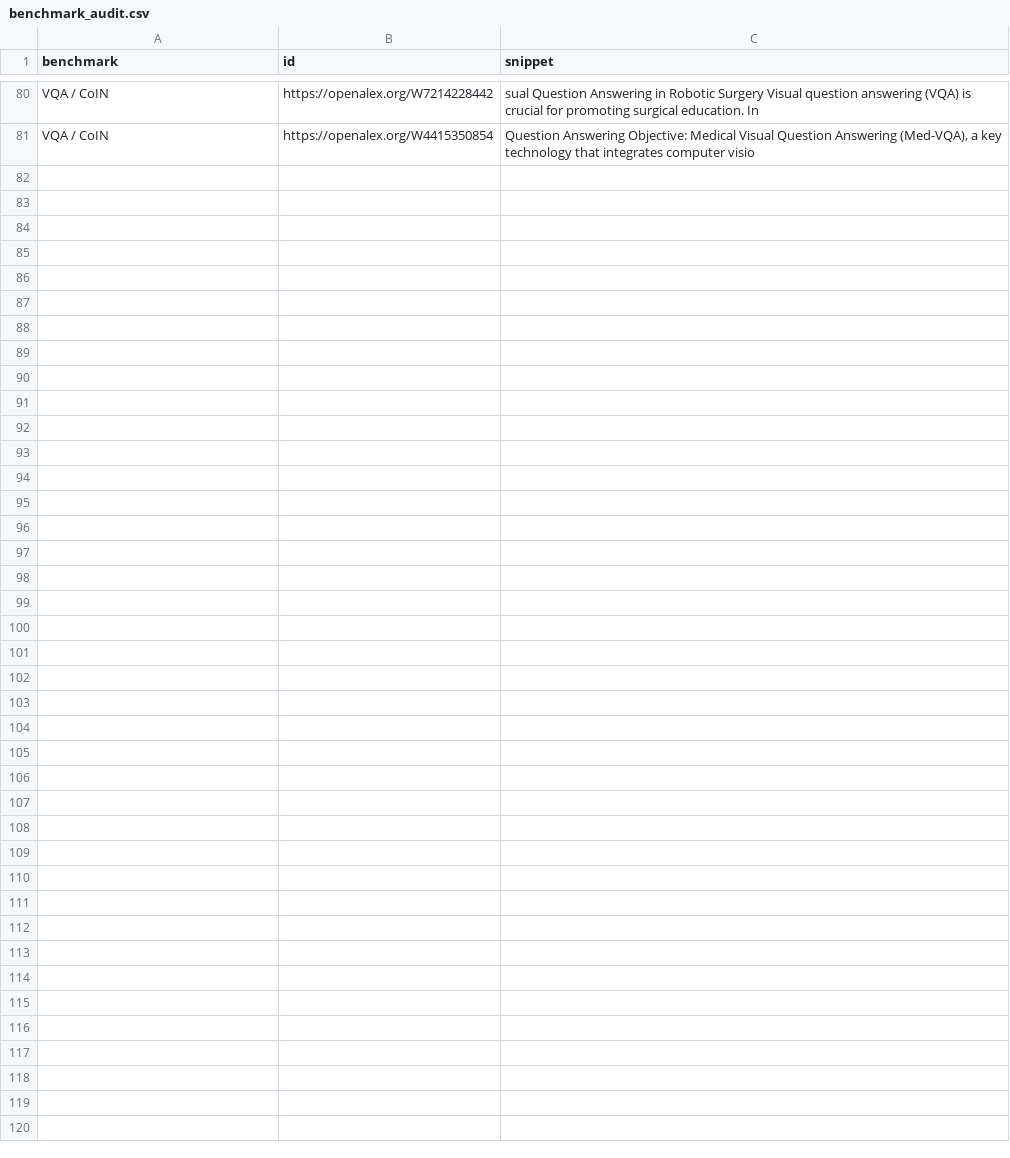
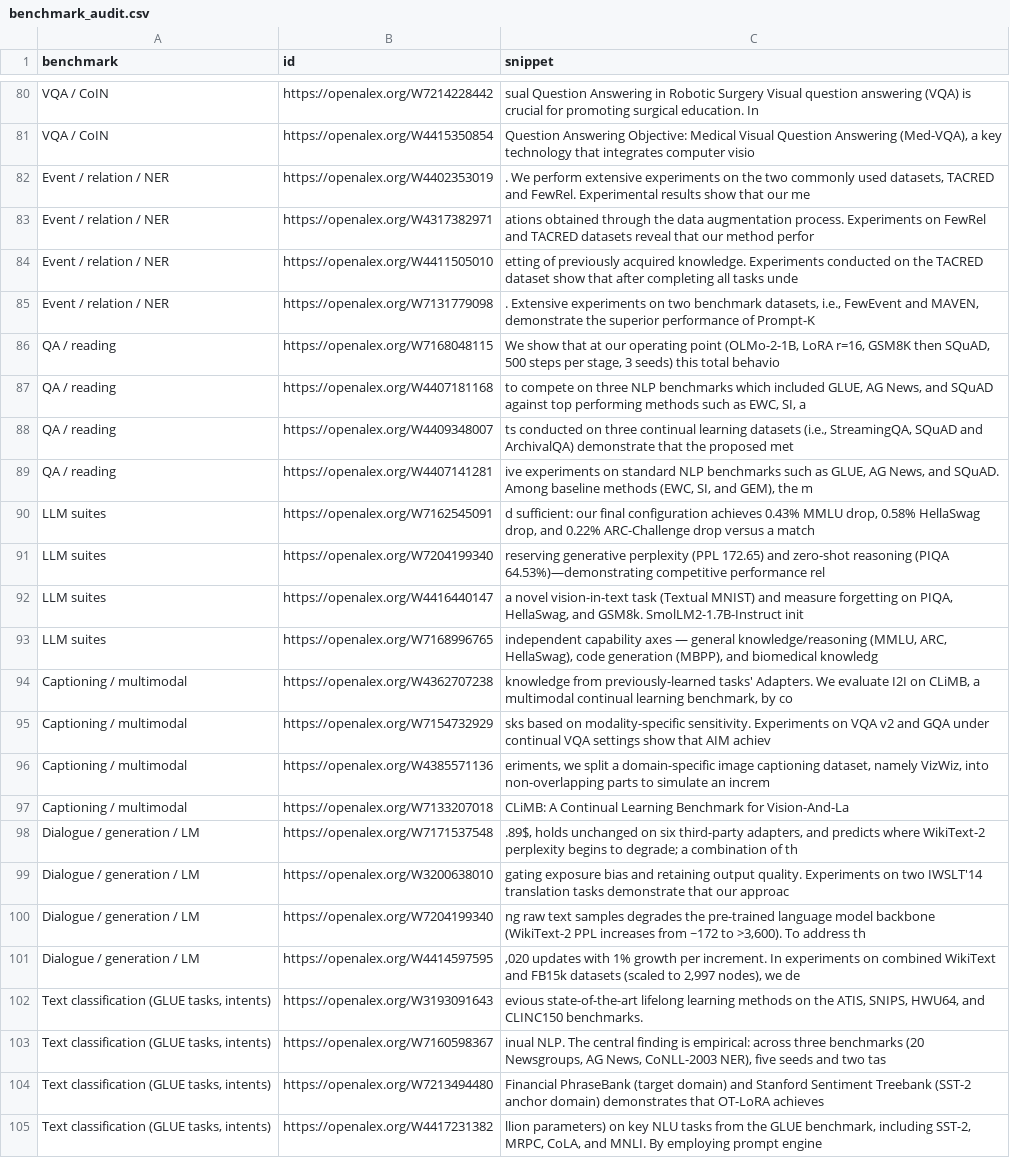
Before and after one commit to ArthurFachel/cl-bibliometrics, a CSV file: results/sensitivity_with_repository_only/benchmark_audit.csv, drawn as a sheet; only a part is shown, gaps mark what is left out.

```diff
--- a/results/sensitivity_with_repository_only/benchmark_audit.csv
+++ b/results/sensitivity_with_repository_only/benchmark_audit.csv
@@ -83 +83,25 @@ VQA / CoIN,https://openalex.org/W7214228442,sual Question Answering in Robotic S
 VQA / CoIN,https://openalex.org/W4415350854," Question Answering Objective: Medical Visual Question Answering (Med-VQA), a key technology that integrates computer visio"
+Event / relation / NER,https://openalex.org/W4402353019,". We perform extensive experiments on the two commonly used datasets, TACRED and FewRel. Experimental results show that our me"
+Event / relation / NER,https://openalex.org/W4317382971,ations obtained through the data augmentation process. Experiments on FewRel and TACRED datasets reveal that our method perfor
+Event / relation / NER,https://openalex.org/W4411505010,etting of previously acquired knowledge. Experiments conducted on the TACRED dataset show that after completing all tasks unde
+Event / relation / NER,https://openalex.org/W7131779098,". Extensive experiments on two benchmark datasets, i.e., FewEvent and MAVEN, demonstrate the superior performance of Prompt-K"
+QA / reading,https://openalex.org/W7168048115,"We show that at our operating point (OLMo-2-1B, LoRA r=16, GSM8K then SQuAD, 500 steps per stage, 3 seeds) this total behavio"
+QA / reading,https://openalex.org/W4407181168," to compete on three NLP benchmarks which included GLUE, AG News, and SQuAD against top performing methods such as EWC, SI, a"
+QA / reading,https://openalex.org/W4409348007,"ts conducted on three continual learning datasets (i.e., StreamingQA, SQuAD and ArchivalQA) demonstrate that the proposed met"
+QA / reading,https://openalex.org/W4407141281,"ive experiments on standard NLP benchmarks such as GLUE, AG News, and SQuAD. Among baseline methods (EWC, SI, and GEM), the m"
+LLM suites,https://openalex.org/W7162545091,"d sufficient: our final configuration achieves 0.43% MMLU drop, 0.58% HellaSwag drop, and 0.22% ARC-Challenge drop versus a match"
+LLM suites,https://openalex.org/W7204199340,reserving generative perplexity (PPL 172.65) and zero-shot reasoning (PIQA 64.53%)—demonstrating competitive performance rel
+LLM suites,https://openalex.org/W4416440147,"a novel vision-in-text task (Textual MNIST) and measure forgetting on PIQA, HellaSwag, and GSM8k. SmolLM2-1.7B-Instruct init"
+LLM suites,https://openalex.org/W7168996765,"independent capability axes — general knowledge/reasoning (MMLU, ARC, HellaSwag), code generation (MBPP), and biomedical knowledg"
+Captioning / multimodal,https://openalex.org/W4362707238,"knowledge from previously-learned tasks' Adapters. We evaluate I2I on CLiMB, a multimodal continual learning benchmark, by co"
+Captioning / multimodal,https://openalex.org/W7154732929,sks based on modality-specific sensitivity. Experiments on VQA v2 and GQA under continual VQA settings show that AIM achiev
+Captioning / multimodal,https://openalex.org/W4385571136,"eriments, we split a domain-specific image captioning dataset, namely VizWiz, into non-overlapping parts to simulate an increm"
+Captioning / multimodal,https://openalex.org/W7133207018,CLiMB: A Continual Learning Benchmark for Vision-And-La
+Dialogue / generation / LM,https://openalex.org/W7171537548,".89$, holds unchanged on six third-party adapters, and predicts where WikiText-2 perplexity begins to degrade; a combination of th"
+Dialogue / generation / LM,https://openalex.org/W3200638010,gating exposure bias and retaining output quality. Experiments on two IWSLT'14 translation tasks demonstrate that our approac
+Dialogue / generation / LM,https://openalex.org/W7204199340,"ng raw text samples degrades the pre-trained language model backbone (WikiText-2 PPL increases from ~172 to >3,600). To address th"
+Dialogue / generation / LM,https://openalex.org/W4414597595,",020 updates with 1% growth per increment. In experiments on combined WikiText and FB15k datasets (scaled to 2,997 nodes), we de"
+"Text classification (GLUE tasks, intents)",https://openalex.org/W3193091643,"evious state-of-the-art lifelong learning methods on the ATIS, SNIPS, HWU64, and CLINC150 benchmarks."
+"Text classification (GLUE tasks, intents)",https://openalex.org/W7160598367,"inual NLP. The central finding is empirical: across three benchmarks (20 Newsgroups, AG News, CoNLL-2003 NER), five seeds and two tas"
+"Text classification (GLUE tasks, intents)",https://openalex.org/W7213494480,Financial PhraseBank (target domain) and Stanford Sentiment Treebank (SST-2 anchor domain) demonstrates that OT-LoRA achieves
+"Text classification (GLUE tasks, intents)",https://openalex.org/W4417231382,"llion parameters) on key NLU tasks from the GLUE benchmark, including SST-2, MRPC, CoLA, and MNLI. By employing prompt engine"
```
Also changed, not shown: results/benchmark_audit.csv, results/benchmark_by_year.csv, 17 other files.
